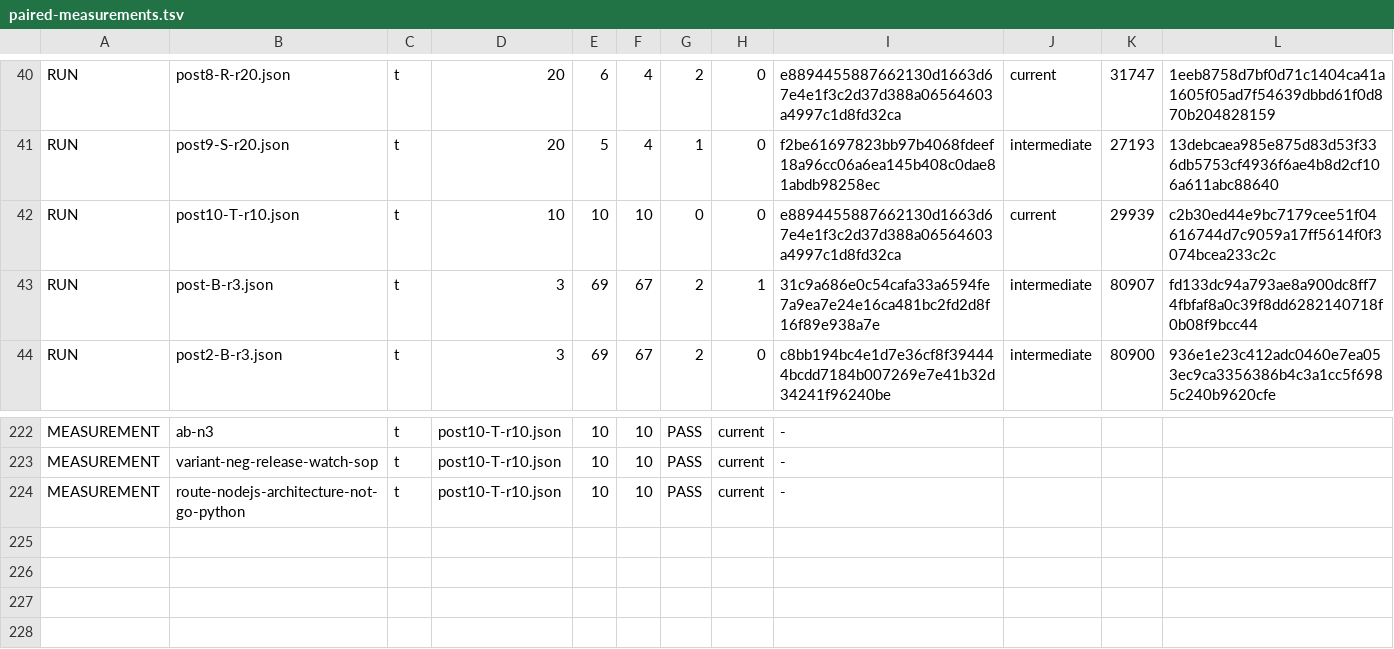
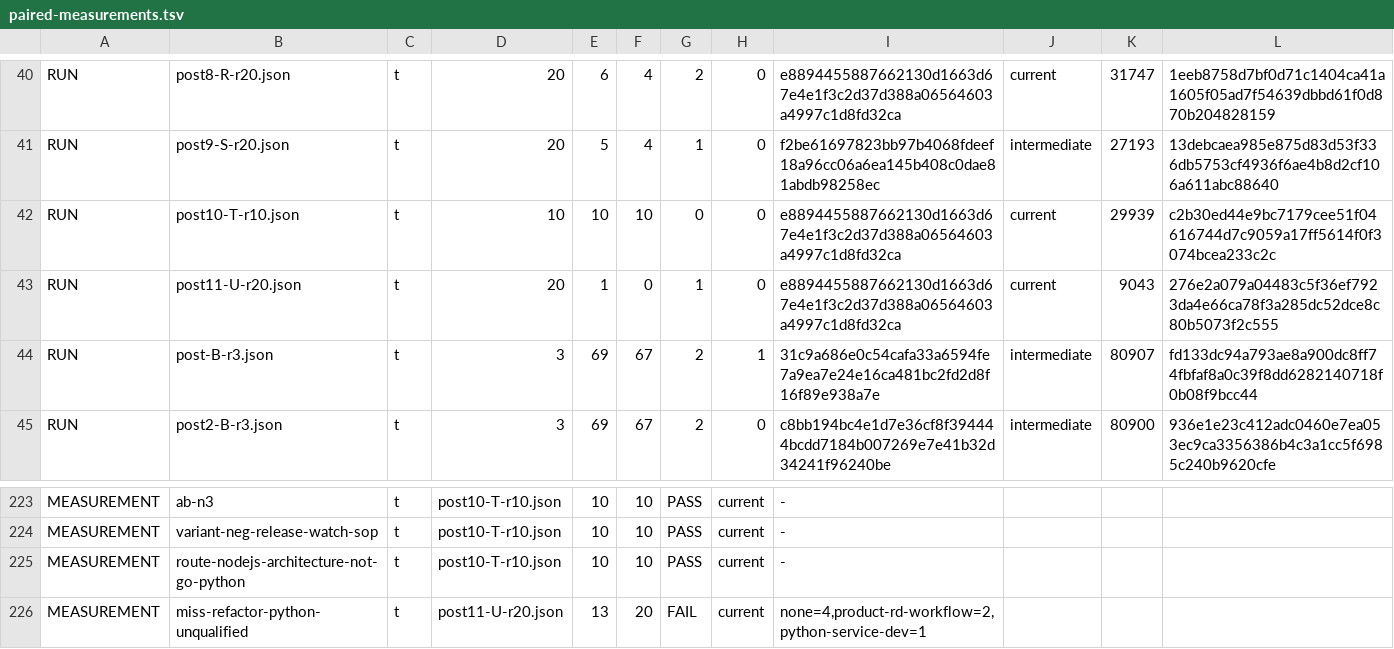
Before and after one commit to ccoalm/ccl-skills, a TSV file: eval/evidence/routing-115-underclaim-fix-2026-09-03/paired-measurements.tsv, drawn as a sheet; only a part is shown, gaps mark what is left out; the diff names each change by its address in the sheet, - before the commit and + after, or states it on an @@ line.

Commit message:
Round evidence: the must-not case on the settled tree, stated in full
Review asked for the one case where a must-not owner was ever selected to be
measured on the tree that lands. It is: 13/20 to the expected owner with one
forbidden verdict, against a control of 43/60 with none. Pooled over every
treatment tree that is two in eighty against zero in sixty -- not separable,
neither Python owner edited, the coordinator rival down from 10/60 to 2/20. The
record claims no breach was caused, not that none occurred, and files the case
for the independent lane, the only lane the protocol lets waive it.

```diff
--- a/eval/evidence/routing-115-underclaim-fix-2026-09-03/paired-measurements.tsv
+++ b/eval/evidence/routing-115-underclaim-fix-2026-09-03/paired-measurements.tsv
+row 43: RUN | post11-U-r20.json | t | 20 | 1 | 0 | 1 | 0 | e8894455887662130d1663d67e4e1f3c2d37d388a06564603a4997c1d8fd32ca | current | 9043 | 276e2a079a04483c5f36ef7923da4e66ca78f3a285dc52dce8c80b5073f2c555
+row 226: MEASUREMENT | miss-refactor-python-unqualified | t | post11-U-r20.json | 13 | 20 | FAIL | current | none=4,product-rd-workflow=2,python-service-dev=1
```
Also changed, not shown: eval/evidence/routing-115-underclaim-fix-2026-09-03/replica-verdicts.tsv, 1 other file.
